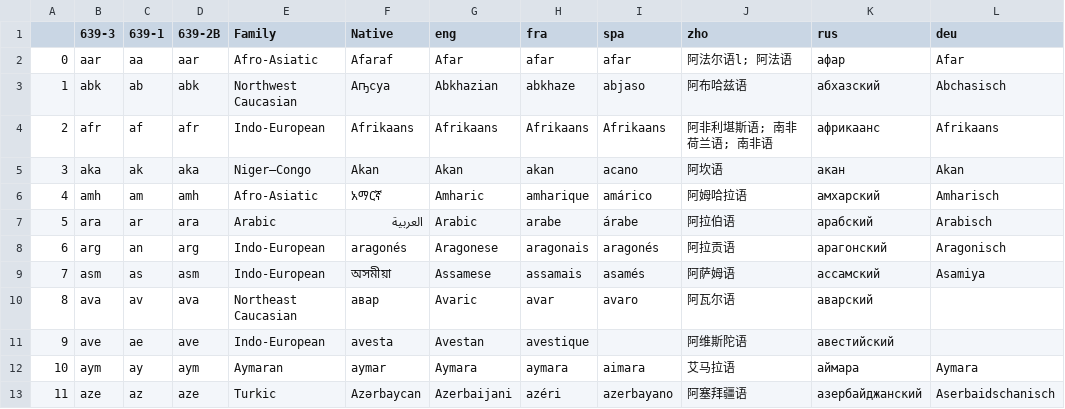
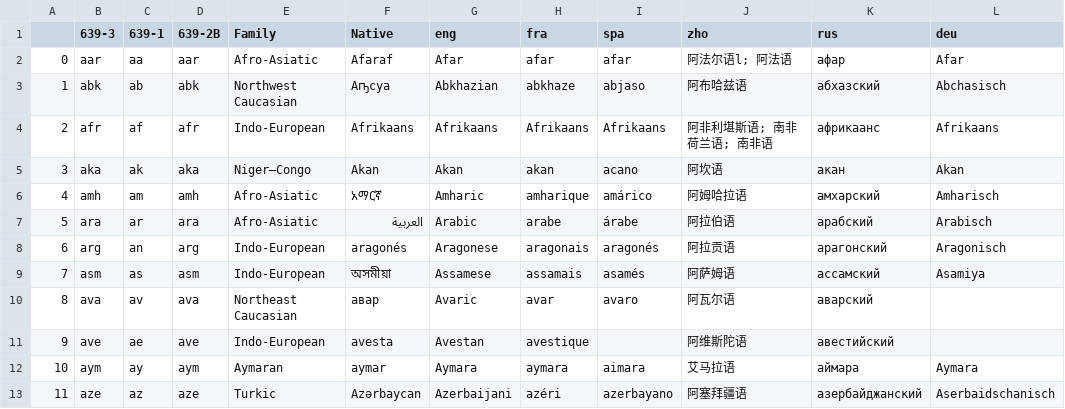
Before and after one commit to xlith/languages, a CSV file: languages.csv, drawn as a sheet; only a part is shown.

```diff
--- a/languages.csv
+++ b/languages.csv
@@ -6,3 +6,3 @@
 4,amh,am,amh,Afro-Asiatic,አማርኛ,Amharic,amharique,amárico,阿姆哈拉语,амхарский,Amharisch
-5,ara,ar,ara,Arabic,العربية,Arabic,arabe,árabe,阿拉伯语,арабский,Arabisch
+5,ara,ar,ara,Afro-Asiatic,العربية,Arabic,arabe,árabe,阿拉伯语,арабский,Arabisch
 6,arg,an,arg,Indo-European,aragonés,Aragonese,aragonais,aragonés,阿拉贡语,арагонский,Aragonisch
```
Also changed, not shown: 4 other files.
